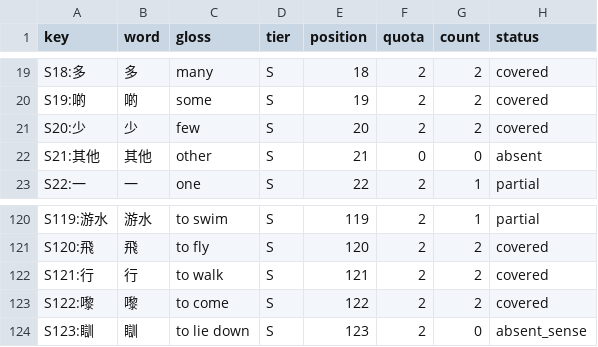
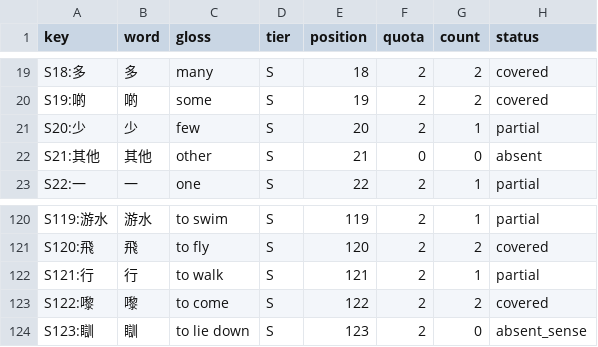
Before and after one commit to boscoh/anki-tools, a CSV file: apkg/cantonese_core.coverage.csv, drawn as a sheet; only a part is shown, gaps mark what is left out.

```diff
--- a/apkg/cantonese_core.coverage.csv
+++ b/apkg/cantonese_core.coverage.csv
@@ -20,3 +20,3 @@ S18:多,多,many,S,18,2,2,covered
 S19:啲,啲,some,S,19,2,2,covered
-S20:少,少,few,S,20,2,2,covered
+S20:少,少,few,S,20,2,1,partial
 S21:其他,其他,other,S,21,0,0,absent
@@ -121,3 +121,3 @@ S119:游水,游水,to swim,S,119,2,1,partial
 S120:飛,飛,to fly,S,120,2,2,covered
-S121:行,行,to walk,S,121,2,2,covered
+S121:行,行,to walk,S,121,2,1,partial
 S122:嚟,嚟,to come,S,122,2,2,covered
```
Also changed, not shown: apkg/cantonese_core.core.csv, apkg/cantonese_core.rank.csv, 36 other files.
